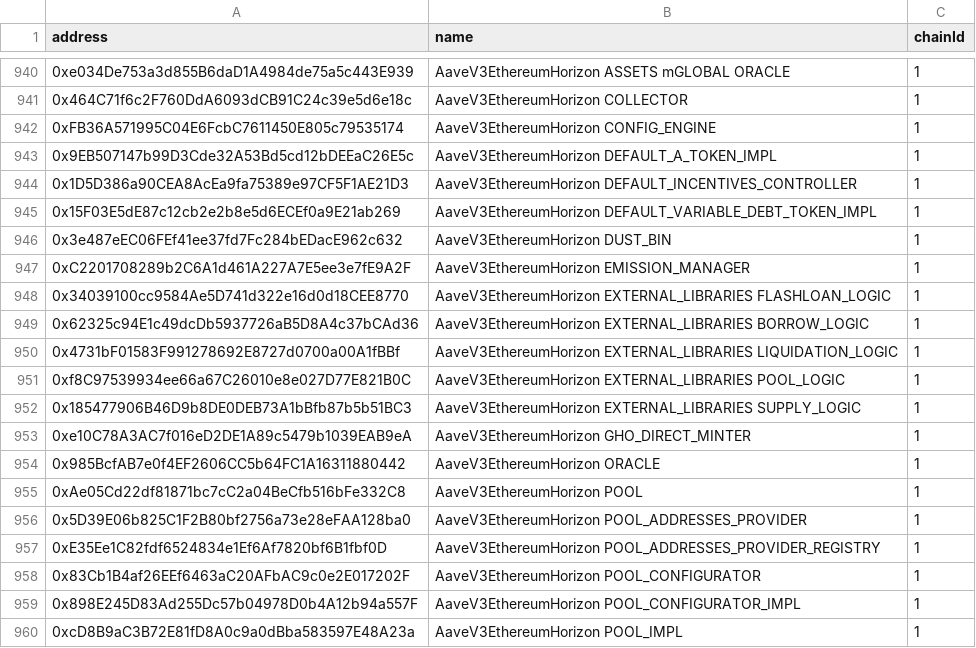
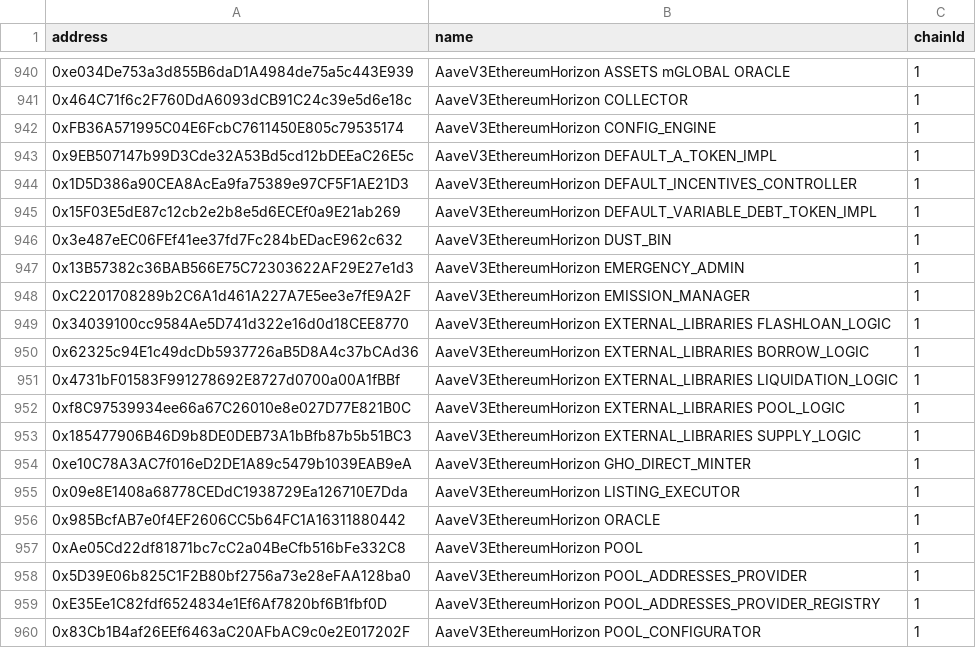
Before and after one commit to aave-dao/aave-address-book, a CSV file: safe.csv, drawn as a sheet; only a part is shown, gaps mark what is left out; the shorter side is filled out with more unchanged rows; the diff names each change by its address in the sheet, - before the commit and + after, or states it on an @@ line.

Commit message:
fix: Add Horizon emergency admin multisig and listing executor

```diff
--- a/safe.csv
+++ b/safe.csv
+row 947: 0x13B57382c36BAB566E75C72303622AF29E27e1d3 | AaveV3EthereumHorizon EMERGENCY_ADMIN | 1
+row 955: 0x09e8E1408a68778CEDdC1938729Ea126710E7Dda | AaveV3EthereumHorizon LISTING_EXECUTOR | 1
```
Also changed, not shown: 4 other files.
